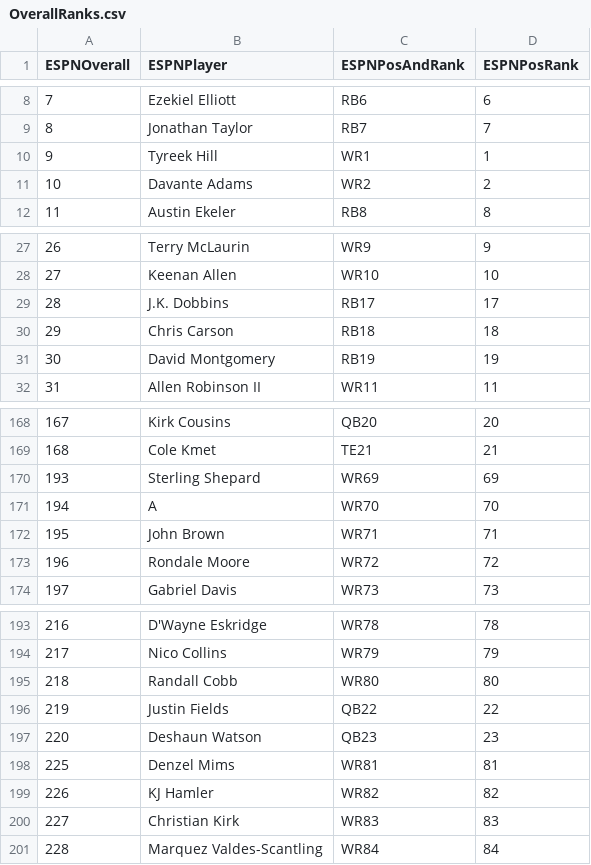
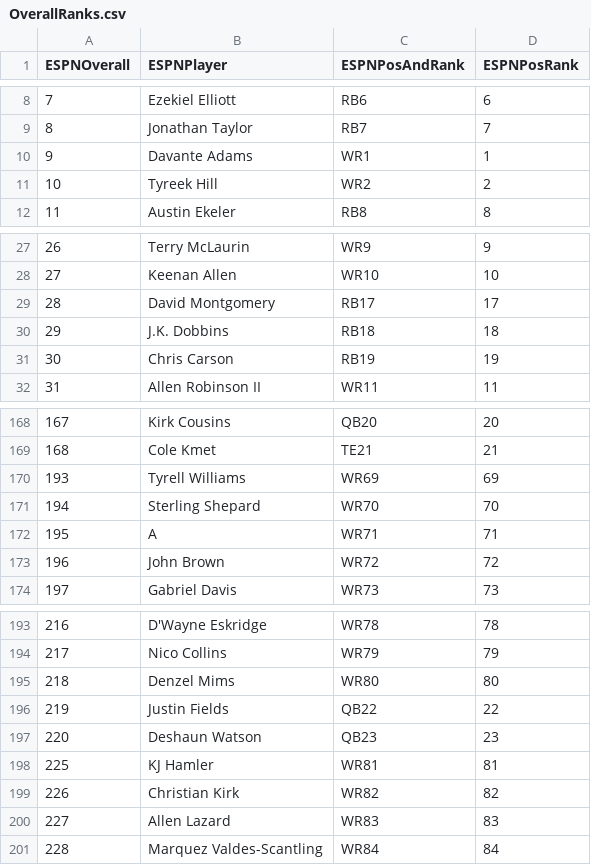
Before and after one commit to ASchmal456/ESPN-Scraper, a CSV file: OverallRanks.csv, drawn as a sheet; only a part is shown, gaps mark what is left out; removed rows and columns are numbered as before the commit, all else as after; the diff covers the shown part only; the diff names each change by its address in the sheet, - before the commit and + after, or states it on an @@ line.

```diff
--- a/OverallRanks.csv
+++ b/OverallRanks.csv
-row 10: 9 | Tyreek Hill | WR1 | 1
@@ column A (ESPNOverall) renumbered between rows 10 and 199 @@
-C10 (ESPNPosAndRank): WR2
+C10 (ESPNPosAndRank): WR1
-D10 (ESPNPosRank): 2
+D10 (ESPNPosRank): 1
+row 11: 10 | Tyreek Hill | WR2 | 2
+row 29: 28 | David Montgomery | RB17 | 17
-C30 (ESPNPosAndRank): RB17
+C30 (ESPNPosAndRank): RB18
-D30 (ESPNPosRank): 17
+D30 (ESPNPosRank): 18
-C31 (ESPNPosAndRank): RB18
+C31 (ESPNPosAndRank): RB19
-D31 (ESPNPosRank): 18
+D31 (ESPNPosRank): 19
-row 31: 30 | David Montgomery | RB19 | 19
+row 170: 193 | Tyrell Williams | WR69 | 69
-C171 (ESPNPosAndRank): WR69
+C171 (ESPNPosAndRank): WR70
-D171 (ESPNPosRank): 69
+D171 (ESPNPosRank): 70
-C172 (ESPNPosAndRank): WR70
+C172 (ESPNPosAndRank): WR71
-D172 (ESPNPosRank): 70
+D172 (ESPNPosRank): 71
-C173 (ESPNPosAndRank): WR71
+C173 (ESPNPosAndRank): WR72
-D173 (ESPNPosRank): 71
+D173 (ESPNPosRank): 72
-row 173: 196 | Rondale Moore | WR72 | 72
-B195 (ESPNPlayer): Randall Cobb
+B195 (ESPNPlayer): Denzel Mims
-row 198: 225 | Denzel Mims | WR81 | 81
-C198 (ESPNPosAndRank): WR82
+C198 (ESPNPosAndRank): WR81
-D198 (ESPNPosRank): 82
+D198 (ESPNPosRank): 81
-C199 (ESPNPosAndRank): WR83
+C199 (ESPNPosAndRank): WR82
-D199 (ESPNPosRank): 83
+D199 (ESPNPosRank): 82
+row 200: 227 | Allen Lazard | WR83 | 83
```
Also changed, not shown: 2 added rows, 2 removed rows and 15 edited cells elsewhere in this file, QBRanks.csv, RBRanks.csv, 1 other file.
